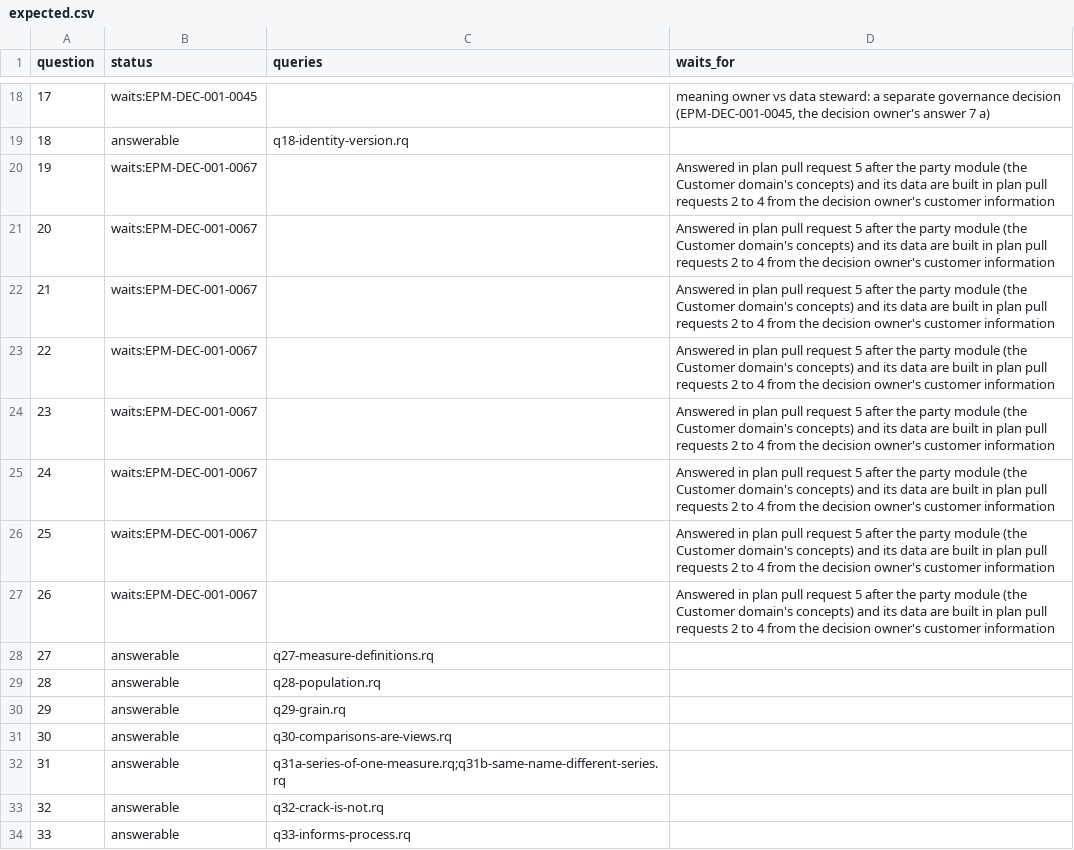
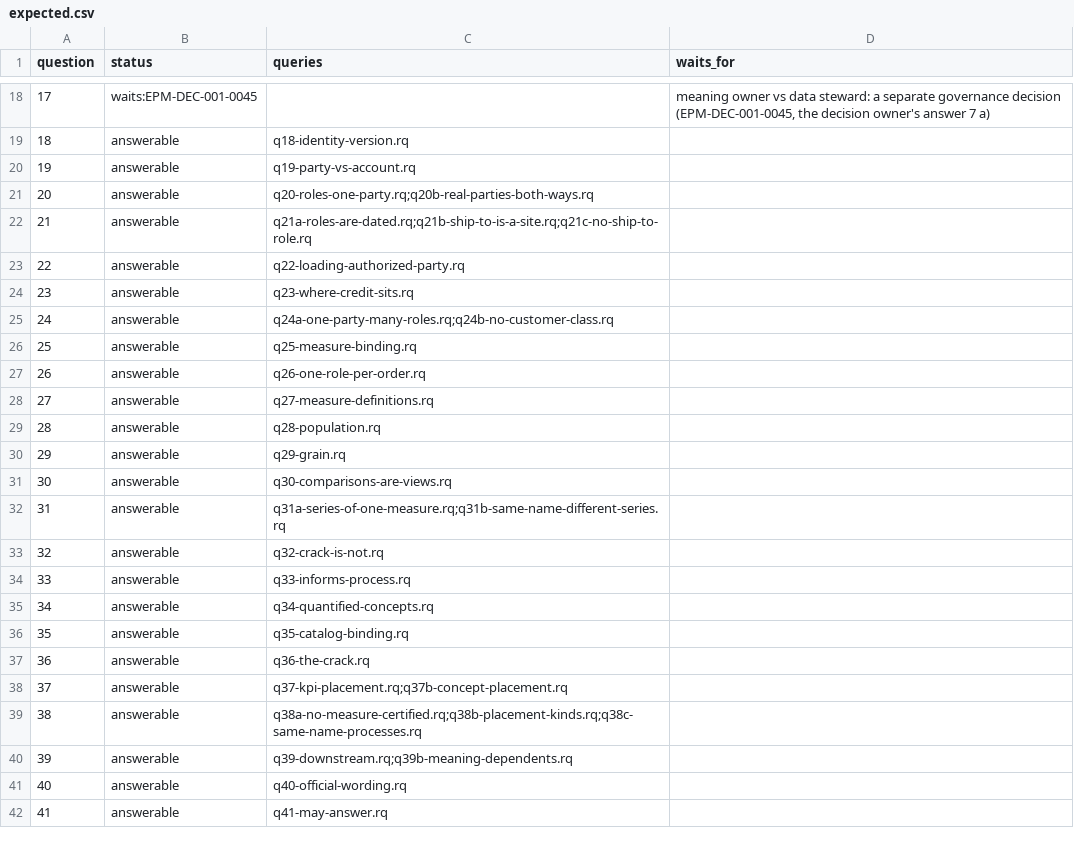
Before and after one commit to aadehamid/enterprise-performance-model, a CSV file: business_architecture/ontology/regression/expected.csv, drawn as a sheet; only a part is shown, gaps mark what is left out; the shorter side is filled out with more unchanged rows.

```diff
--- a/business_architecture/ontology/regression/expected.csv
+++ b/business_architecture/ontology/regression/expected.csv
@@ -19,10 +19,10 @@ question,status,queries,waits_for
 18,answerable,q18-identity-version.rq,
-19,waits:EPM-DEC-001-0067,,Answered in plan pull request 5 after the party module (the Customer domain's concepts) and its data are built in plan pull requests 2 to 4 from the decision owner's customer information
-20,waits:EPM-DEC-001-0067,,Answered in plan pull request 5 after the party module (the Customer domain's concepts) and its data are built in plan pull requests 2 to 4 from the decision owner's customer information
-21,waits:EPM-DEC-001-0067,,Answered in plan pull request 5 after the party module (the Customer domain's concepts) and its data are built in plan pull requests 2 to 4 from the decision owner's customer information
-22,waits:EPM-DEC-001-0067,,Answered in plan pull request 5 after the party module (the Customer domain's concepts) and its data are built in plan pull requests 2 to 4 from the decision owner's customer information
-23,waits:EPM-DEC-001-0067,,Answered in plan pull request 5 after the party module (the Customer domain's concepts) and its data are built in plan pull requests 2 to 4 from the decision owner's customer information
-24,waits:EPM-DEC-001-0067,,Answered in plan pull request 5 after the party module (the Customer domain's concepts) and its data are built in plan pull requests 2 to 4 from the decision owner's customer information
-25,waits:EPM-DEC-001-0067,,Answered in plan pull request 5 after the party module (the Customer domain's concepts) and its data are built in plan pull requests 2 to 4 from the decision owner's customer information
-26,waits:EPM-DEC-001-0067,,Answered in plan pull request 5 after the party module (the Customer domain's concepts) and its data are built in plan pull requests 2 to 4 from the decision owner's customer information
+19,answerable,q19-party-vs-account.rq,
+20,answerable,q20-roles-one-party.rq;q20b-real-parties-both-ways.rq,
+21,answerable,q21a-roles-are-dated.rq;q21b-ship-to-is-a-site.rq;q21c-no-ship-to-role.rq,
+22,answerable,q22-loading-authorized-party.rq,
+23,answerable,q23-where-credit-sits.rq,
+24,answerable,q24a-one-party-many-roles.rq;q24b-no-customer-class.rq,
+25,answerable,q25-measure-binding.rq,
+26,answerable,q26-one-role-per-order.rq,
 27,answerable,q27-measure-definitions.rq,
```
Also changed, not shown: 31 other files.
